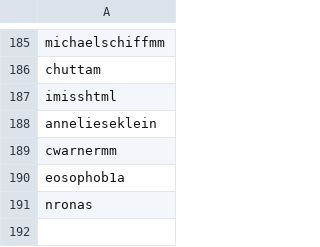
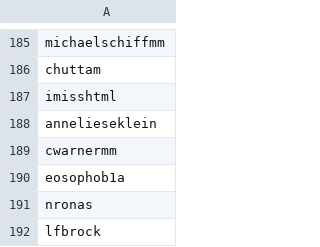
Before and after one commit to mattermost/mattermost-data-warehouse, a CSV file: transform/snowflake-dbt/data/staff_github_usernames.csv, drawn as a sheet; only a part is shown, gaps mark what is left out; the diff names each change by its address in the sheet, - before the commit and + after, or states it on an @@ line.

Commit message:
Add lfbrock back to staff github usernames

```diff
--- a/transform/snowflake-dbt/data/staff_github_usernames.csv
+++ b/transform/snowflake-dbt/data/staff_github_usernames.csv
+row 192: lfbrock
```
